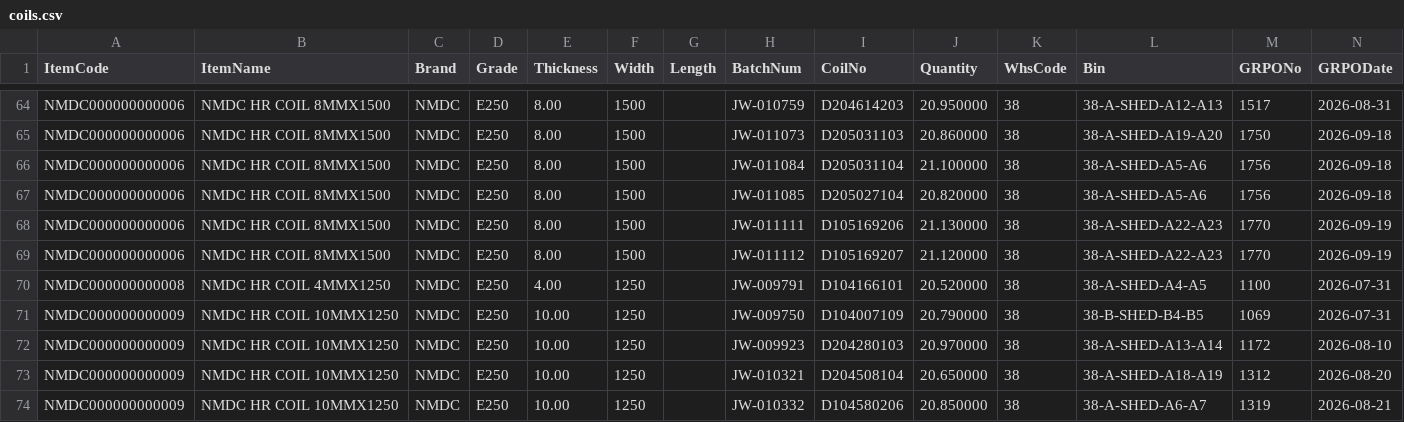
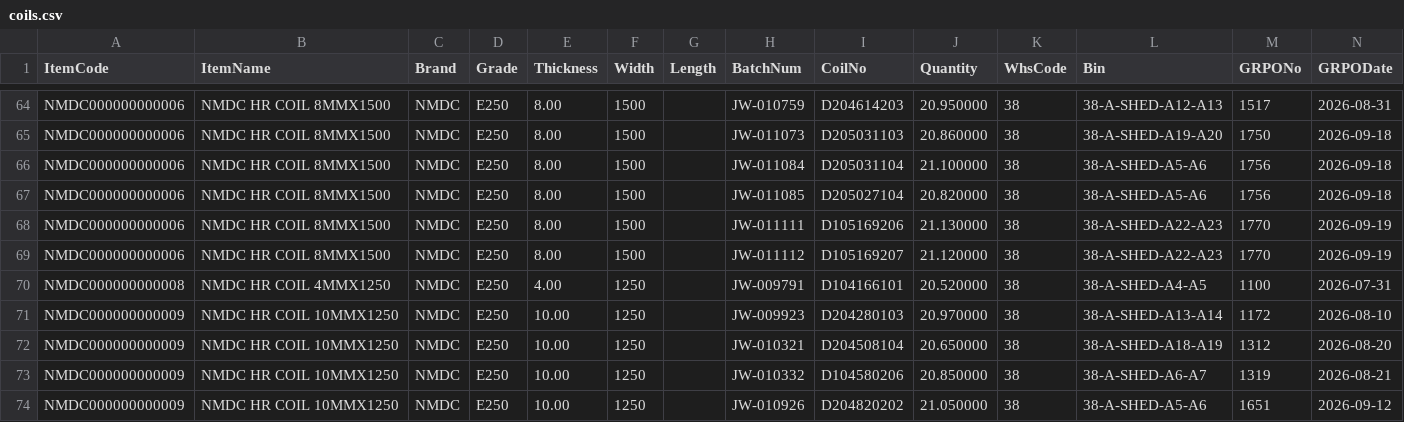
Before and after one commit to BSC23609/bsc-stock-data, a CSV file: coils.csv, drawn as a sheet; only a part is shown, gaps mark what is left out; the shorter side is filled out with more unchanged rows; the diff names each change by its address in the sheet, - before the commit and + after, or states it on an @@ line.

```diff
--- a/coils.csv
+++ b/coils.csv
-row 71: NMDC000000000009 | NMDC HR COIL 10MMX1250 | NMDC | E250 | 10.00 | 1250 |  | JW-009750 | D104007109 | 20.790000 | 38 | 38-B-SHED-B4-B5 | 1069 | 2026-07-31
```
Also changed, not shown: mis_jobwork_balance.csv, mis_jobwork_flow.csv, 4 other files.
